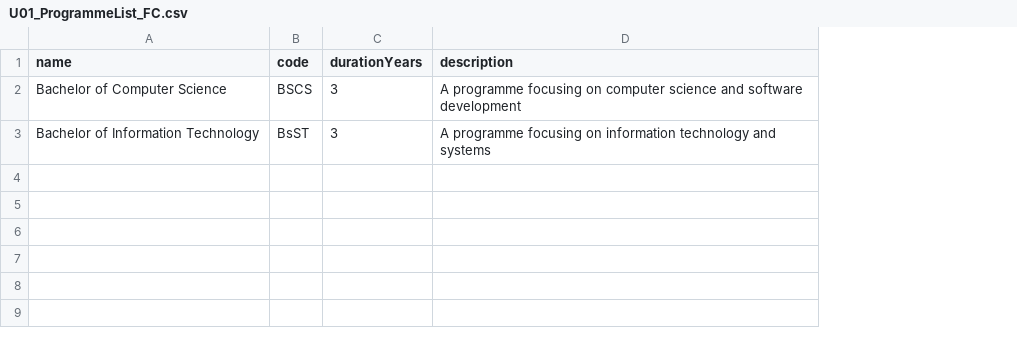
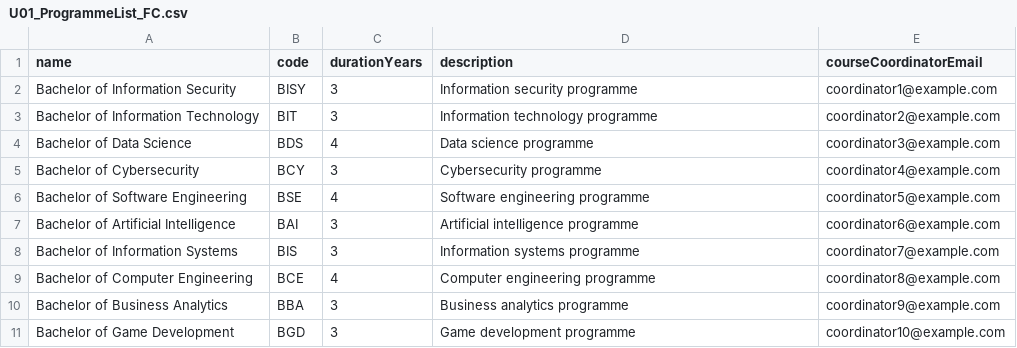
Before and after one commit to TQiHao/FYP-26-S3-12-Team-Westie, a CSV file: csv/U01/U01_ProgrammeList_FC.csv, drawn as a sheet; removed rows and columns are numbered as before the commit, all else as after; the diff names each change by its address in the sheet, - before the commit and + after, or states it on an @@ line.

Commit message:
Update programme page, add course coordinator assignment to programmes

```diff
--- a/csv/U01/U01_ProgrammeList_FC.csv
+++ b/csv/U01/U01_ProgrammeList_FC.csv
+column E (courseCoordinatorEmail), row 3: coordinator2@example.com
-row 2: Bachelor of Computer Science | BSCS | 3 | A programme focusing on computer science and software development
+row 2: Bachelor of Information Security | BISY | 3 | Information security programme | coordinator1@example.com
-B3 (code): BsST
+B3 (code): BIT
-D3 (description): A programme focusing on information technology and systems
+D3 (description): Information technology programme
+row 4: Bachelor of Data Science | BDS | 4 | Data science programme | coordinator3@example.com
+row 5: Bachelor of Cybersecurity | BCY | 3 | Cybersecurity programme | coordinator4@example.com
+row 6: Bachelor of Software Engineering | BSE | 4 | Software engineering programme | coordinator5@example.com
+row 7: Bachelor of Artificial Intelligence | BAI | 3 | Artificial intelligence programme | coordinator6@example.com
+row 8: Bachelor of Information Systems | BIS | 3 | Information systems programme | coordinator7@example.com
+row 9: Bachelor of Computer Engineering | BCE | 4 | Computer engineering programme | coordinator8@example.com
+row 10: Bachelor of Business Analytics | BBA | 3 | Business analytics programme | coordinator9@example.com
+row 11: Bachelor of Game Development | BGD | 3 | Game development programme | coordinator10@example.com
```
Also changed, not shown: csv/U01/U01_CourseCoordinatorList.csv, 6 other files.
